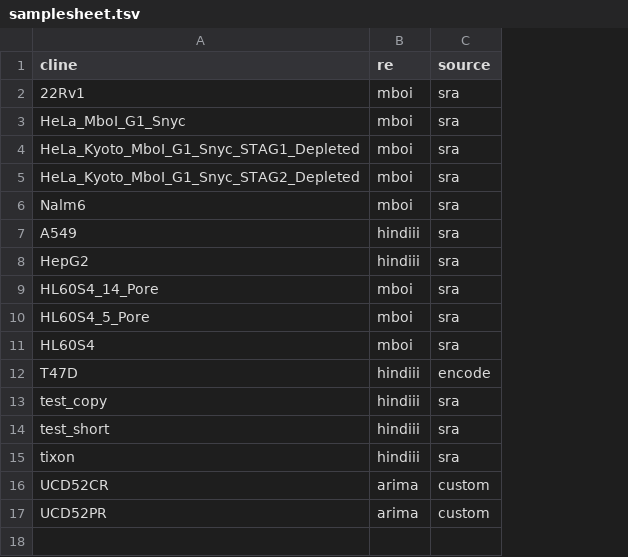
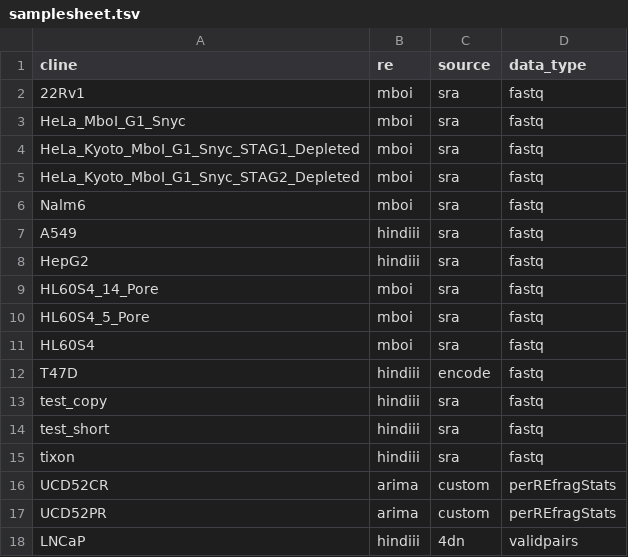
Before and after one commit to joreynajr/HiCnv, a TSV file: config/samplesheet.tsv, drawn as a sheet; the diff names each change by its address in the sheet, - before the commit and + after, or states it on an @@ line.

Commit message:
Further support for processed data

```diff
--- a/config/samplesheet.tsv
+++ b/config/samplesheet.tsv
+column D (data_type), rows 2-17: fastq | fastq | fastq | fastq | fastq | fastq | fastq | fastq | fastq | fastq | fastq | fastq | fastq | fastq | perREfragStats | perREfragStats
+row 18: LNCaP | hindiii | 4dn | validpairs
```
Also changed, not shown: 2 other files.
